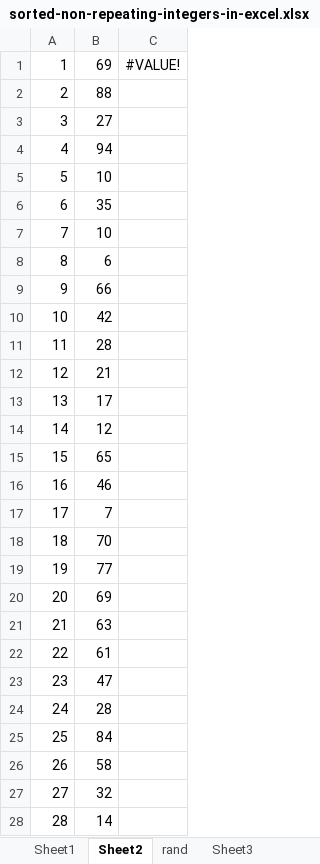
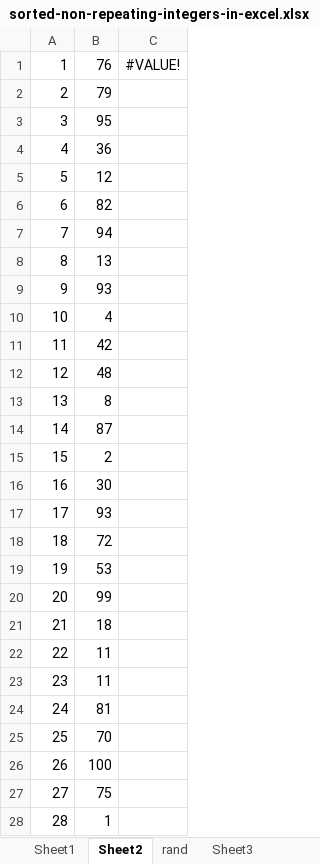
Before and after one commit to summerofgeorge/blog-files, an Excel workbook: sorted-non-repeating-integers-in-excel.xlsx, sheet Sheet2, drawn as a sheet; only a part is shown; values as stored, in another font and other column widths than the file's, no borders; the diff covers the shown part only; the diff names each change by its address in the sheet, - before the commit and + after, or states it on an @@ line.

```diff
--- a/sorted-non-repeating-integers-in-excel.xlsx (sheet Sheet2)
+++ b/sorted-non-repeating-integers-in-excel.xlsx (sheet Sheet2)
-B1: 69
+B1: 76
-B2: 88
+B2: 79
-B3: 27
+B3: 95
-B4: 94
+B4: 36
-B5: 10
+B5: 12
-B6: 35
+B6: 82
-B7: 10
+B7: 94
-B8: 6
+B8: 13
-B9: 66
+B9: 93
-B10: 42
+B10: 4
-B11: 28
+B11: 42
-B12: 21
+B12: 48
-B13: 17
+B13: 8
-B14: 12
+B14: 87
-B15: 65
+B15: 2
-B16: 46
+B16: 30
-B17: 7
+B17: 93
-B18: 70
+B18: 72
-B19: 77
+B19: 53
-B20: 69
+B20: 99
-B21: 63
+B21: 18
-B22: 61
+B22: 11
-B23: 47
+B23: 11
-B24: 28
+B24: 81
-B25: 84
+B25: 70
-B26: 58
+B26: 100
-B27: 32
+B27: 75
-B28: 14
+B28: 1
```
Also changed, not shown: 22 edited cells elsewhere in this sheet, sheet Sheet1, sheet Sheet3.
